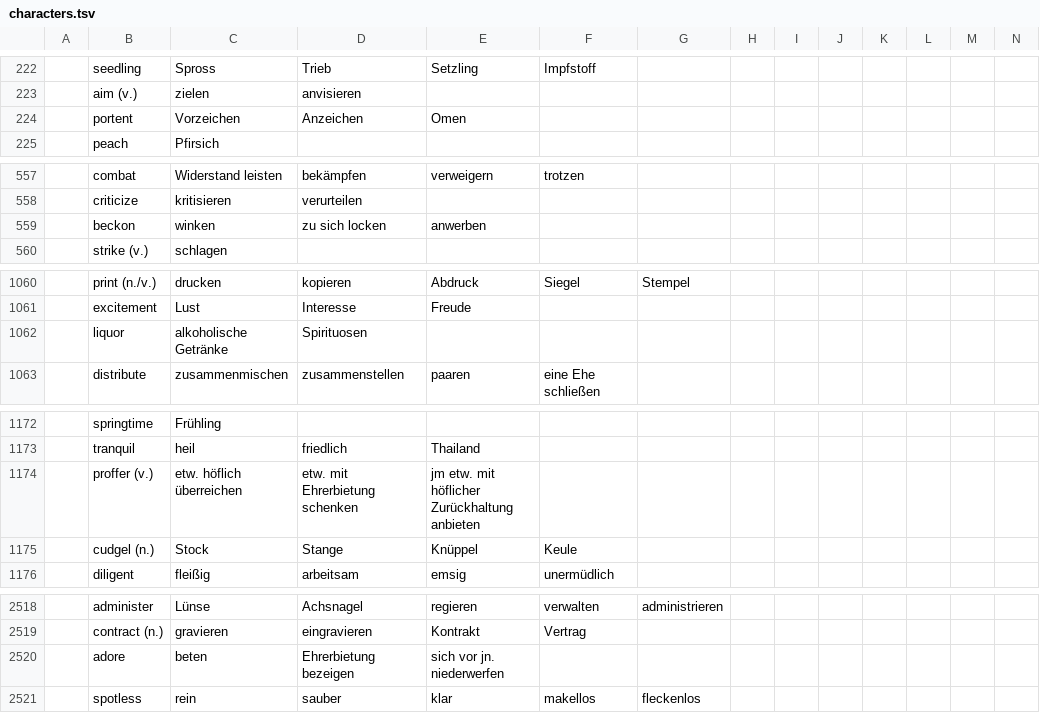
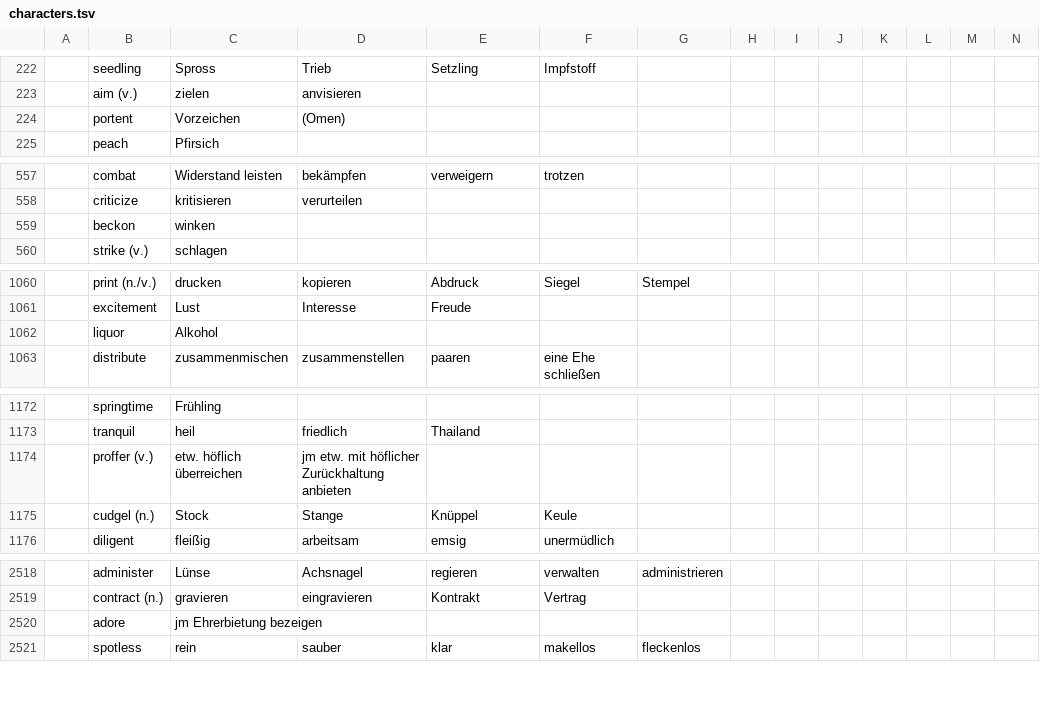
Before and after one commit to marcaltmann/hanzi, a TSV file: characters.tsv, drawn as a sheet; only a part is shown, gaps mark what is left out; the diff covers the shown part only; the diff names each change by its address in the sheet, - before the commit and + after, or states it on an @@ line.

```diff
--- a/characters.tsv
+++ b/characters.tsv
-D224: Anzeichen
+D224: (Omen)
-E224: Omen
+E224: (empty)
-D559: zu sich locken
+D559: (empty)
-E559: anwerben
+E559: (empty)
-C1062: alkoholische Getränke
+C1062: Alkohol
-D1062: Spirituosen
+D1062: (empty)
-D1174: etw. mit Ehrerbietung schenken
+D1174: jm etw. mit höflicher Zurückhaltung anbieten
-E1174: jm etw. mit höflicher Zurückhaltung anbieten
+E1174: (empty)
-C2520: beten
+C2520: jm Ehrerbietung bezeigen
-D2520: Ehrerbietung bezeigen
+D2520: (empty)
-E2520: sich vor jn. niederwerfen
+E2520: (empty)
```
Also changed, not shown: 21 edited cells elsewhere in this file.
